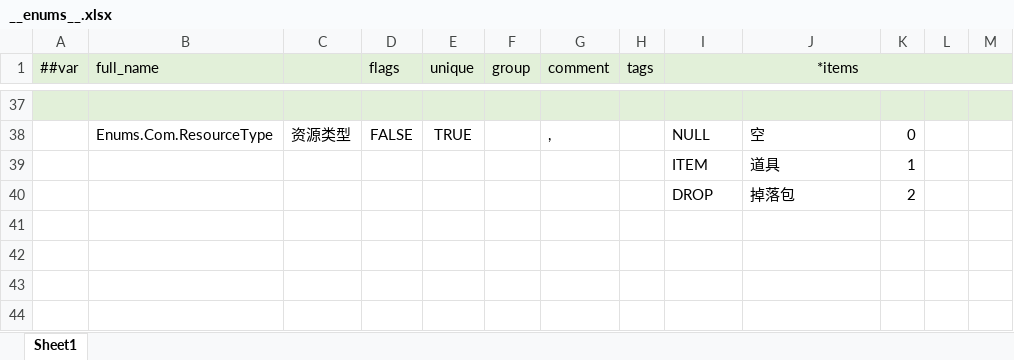
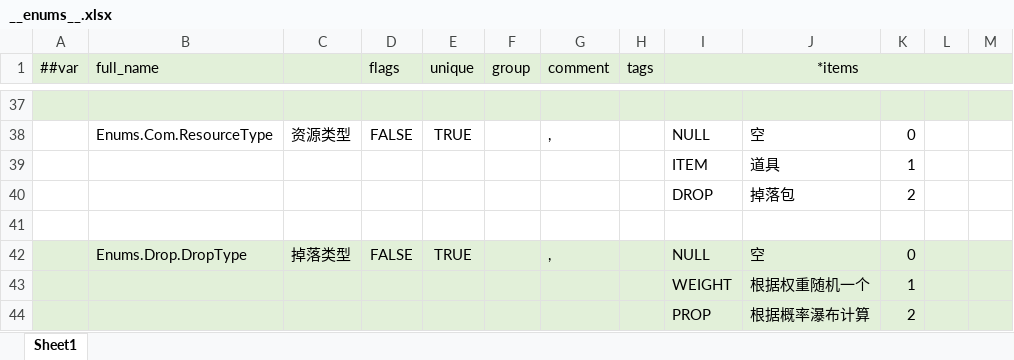
Before and after one commit to BroochWu/ZiStar, an Excel workbook: _ConfigExcels/Datas/__enums__.xlsx, sheet Sheet1, drawn as a sheet; only a part is shown, gaps mark what is left out; values as stored, in another font and other column widths than the file's, no borders; the diff names each change by its address in the sheet, - before the commit and + after, or states it on an @@ line.

```diff
--- a/_ConfigExcels/Datas/__enums__.xlsx (sheet Sheet1)
+++ b/_ConfigExcels/Datas/__enums__.xlsx (sheet Sheet1)
+row 41: (empty)
+row 42:  | Enums.Drop.DropType | 掉落类型 | FALSE | TRUE |  | , |  | NULL | 空 | 0
+row 43:  |  |  |  |  |  |  |  | WEIGHT | 根据权重随机一个 | 1
+row 44:  |  |  |  |  |  |  |  | PROP | 根据概率瀑布计算 | 2
```
Also changed, not shown: _ConfigExcels/Datas/__beans__.xlsx, _ConfigExcels/Datas/com_drop.xlsx, 10 other files.
